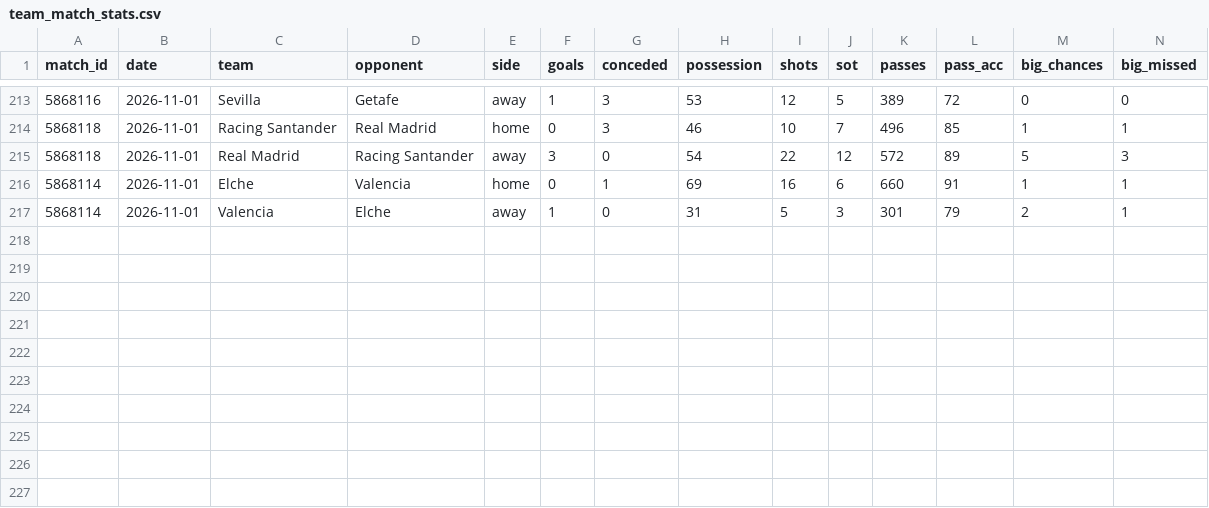
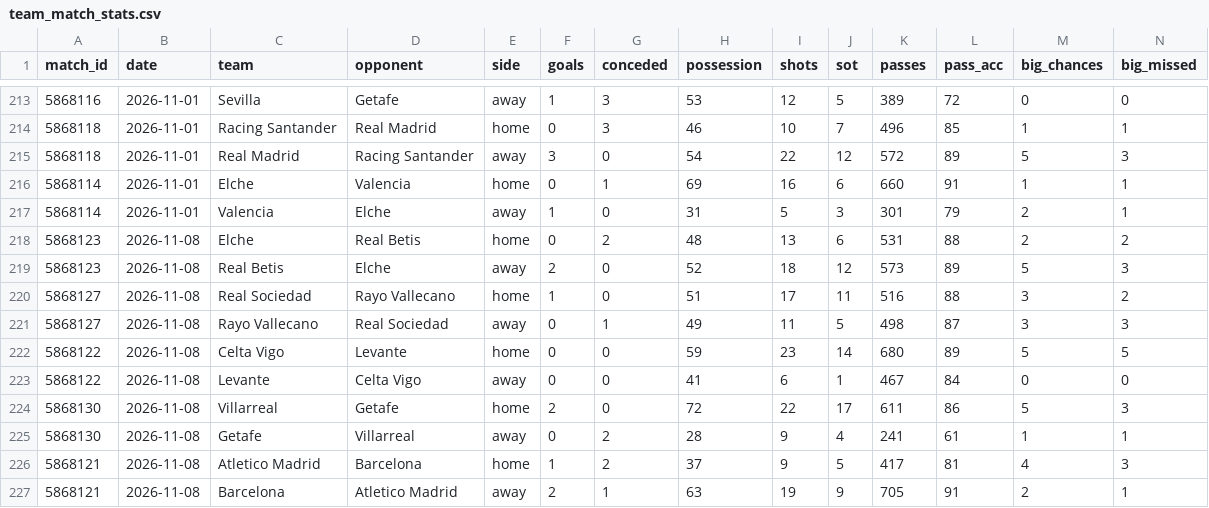
Before and after one commit to RShiri/XLALIGA, a CSV file: laliga_dashboard/database/team_match_stats.csv, drawn as a sheet; only a part is shown, gaps mark what is left out; rows hold the shown columns only; the diff names each change by its address in the sheet, - before the commit and + after, or states it on an @@ line.

```diff
--- a/laliga_dashboard/database/team_match_stats.csv
+++ b/laliga_dashboard/database/team_match_stats.csv
+row 218: 5868123 | 2026-11-08 | Elche | Real Betis | home | 0 | 2 | 48 | 13 | 6 | 531 | 88 | 2 | 2
+row 219: 5868123 | 2026-11-08 | Real Betis | Elche | away | 2 | 0 | 52 | 18 | 12 | 573 | 89 | 5 | 3
+row 220: 5868127 | 2026-11-08 | Real Sociedad | Rayo Vallecano | home | 1 | 0 | 51 | 17 | 11 | 516 | 88 | 3 | 2
+row 221: 5868127 | 2026-11-08 | Rayo Vallecano | Real Sociedad | away | 0 | 1 | 49 | 11 | 5 | 498 | 87 | 3 | 3
+row 222: 5868122 | 2026-11-08 | Celta Vigo | Levante | home | 0 | 0 | 59 | 23 | 14 | 680 | 89 | 5 | 5
+row 223: 5868122 | 2026-11-08 | Levante | Celta Vigo | away | 0 | 0 | 41 | 6 | 1 | 467 | 84 | 0 | 0
+row 224: 5868130 | 2026-11-08 | Villarreal | Getafe | home | 2 | 0 | 72 | 22 | 17 | 611 | 86 | 5 | 3
+row 225: 5868130 | 2026-11-08 | Getafe | Villarreal | away | 0 | 2 | 28 | 9 | 4 | 241 | 61 | 1 | 1
+row 226: 5868121 | 2026-11-08 | Atletico Madrid | Barcelona | home | 1 | 2 | 37 | 9 | 5 | 417 | 81 | 4 | 3
+row 227: 5868121 | 2026-11-08 | Barcelona | Atletico Madrid | away | 2 | 1 | 63 | 19 | 9 | 705 | 91 | 2 | 1
```
Also changed, not shown: laliga_dashboard/database/players.csv, laliga_dashboard/database/results.csv, 36 other files.
